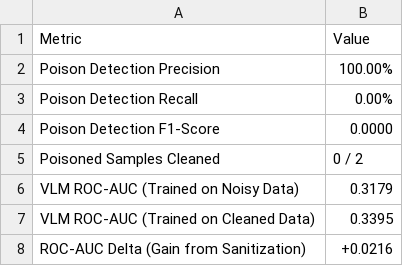
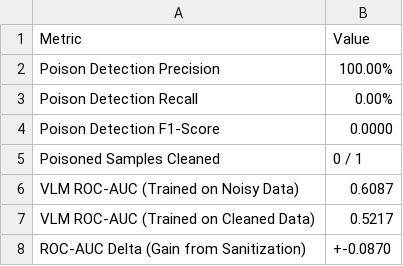
Before and after one commit to EsperCS/RMIT-HACKATHON-2026, a CSV file: results/table0_poison_filtering.csv, drawn as a sheet.

```diff
--- a/results/table0_poison_filtering.csv
+++ b/results/table0_poison_filtering.csv
@@ -4,5 +4,5 @@ Poison Detection Recall,0.00%
 Poison Detection F1-Score,0.0000
-Poisoned Samples Cleaned,0 / 2
-VLM ROC-AUC (Trained on Noisy Data),0.3179
-VLM ROC-AUC (Trained on Cleaned Data),0.3395
-ROC-AUC Delta (Gain from Sanitization),+0.0216
+Poisoned Samples Cleaned,0 / 1
+VLM ROC-AUC (Trained on Noisy Data),0.6087
+VLM ROC-AUC (Trained on Cleaned Data),0.5217
+ROC-AUC Delta (Gain from Sanitization),+-0.0870
```
Also changed, not shown: results/table1_method_comparison.csv, results/table2_continual_and_novel.csv, 9 other files.
